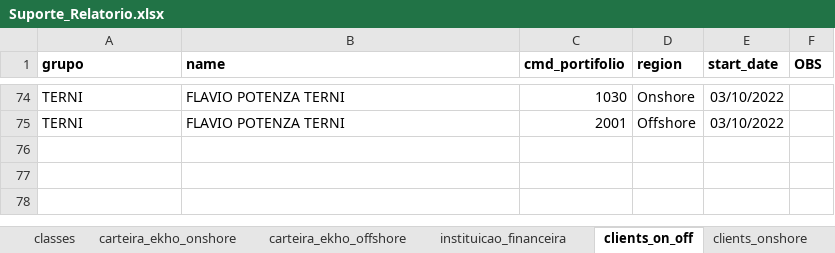
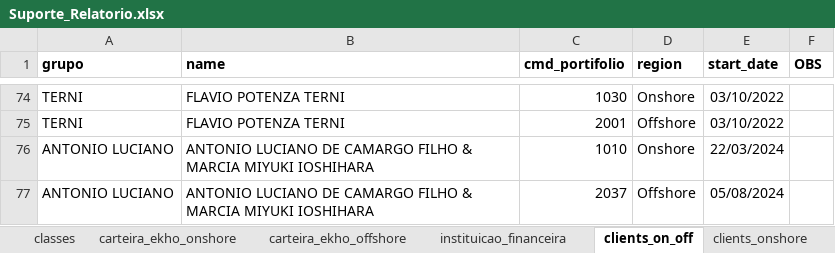
Before and after one commit to Ekho-Family-Office/relatorio_mensal, an Excel workbook: Suporte_Relatorio.xlsx, sheet clients_on_off, drawn as a sheet; only a part is shown, gaps mark what is left out; values as stored, in another font and other column widths than the file's, no borders; the diff names each change by its address in the sheet, - before the commit and + after, or states it on an @@ line.

```diff
--- a/Suporte_Relatorio.xlsx (sheet clients_on_off)
+++ b/Suporte_Relatorio.xlsx (sheet clients_on_off)
+row 76: ANTONIO LUCIANO | ANTONIO LUCIANO DE CAMARGO FILHO & MARCIA MIYUKI IOSHIHARA | 1010 | Onshore | 22/03/2024
+row 77: ANTONIO LUCIANO | ANTONIO LUCIANO DE CAMARGO FILHO & MARCIA MIYUKI IOSHIHARA | 2037 | Offshore | 05/08/2024
```
Also changed, not shown: sheet clients_on_off (2), sheet clients_onshore, sheet clients_onshore (2).
